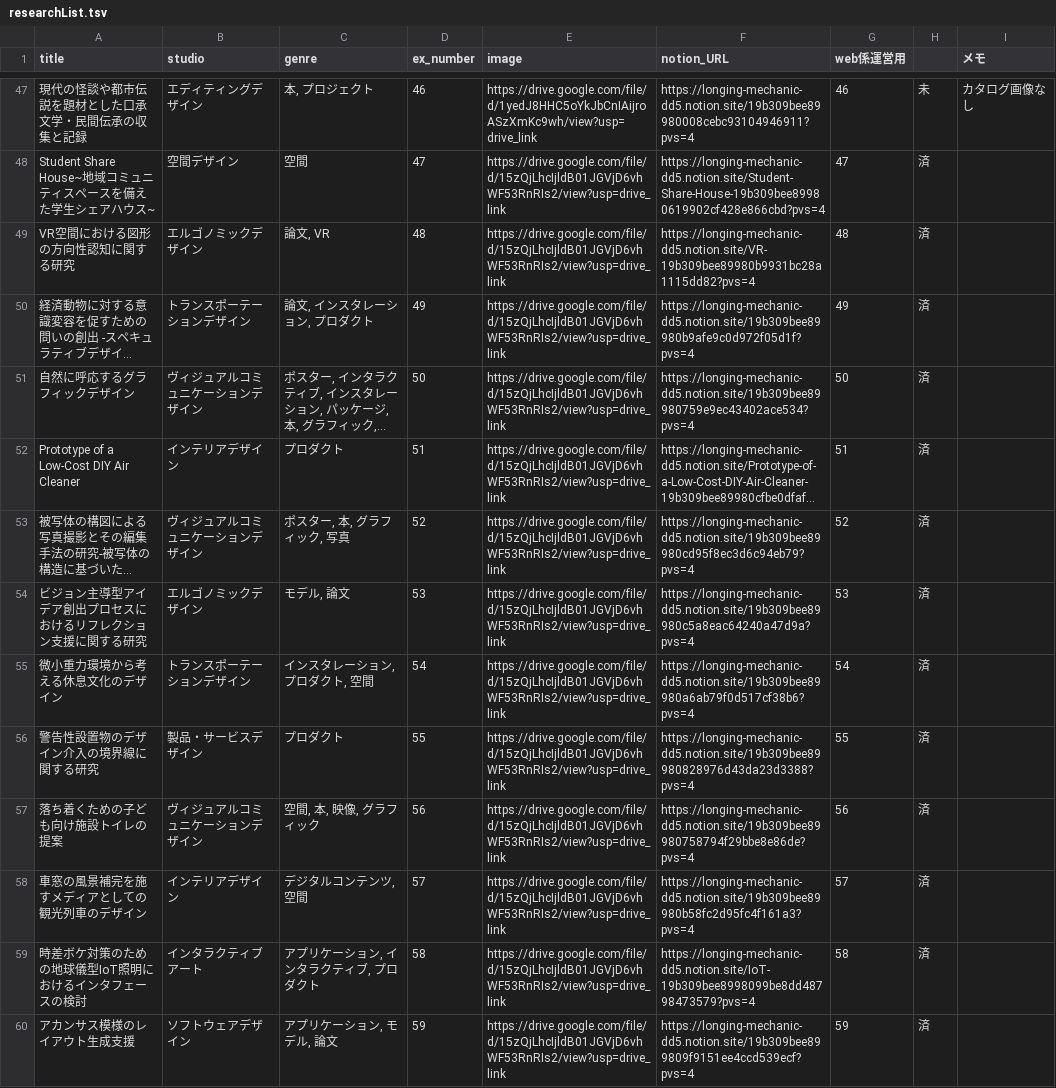
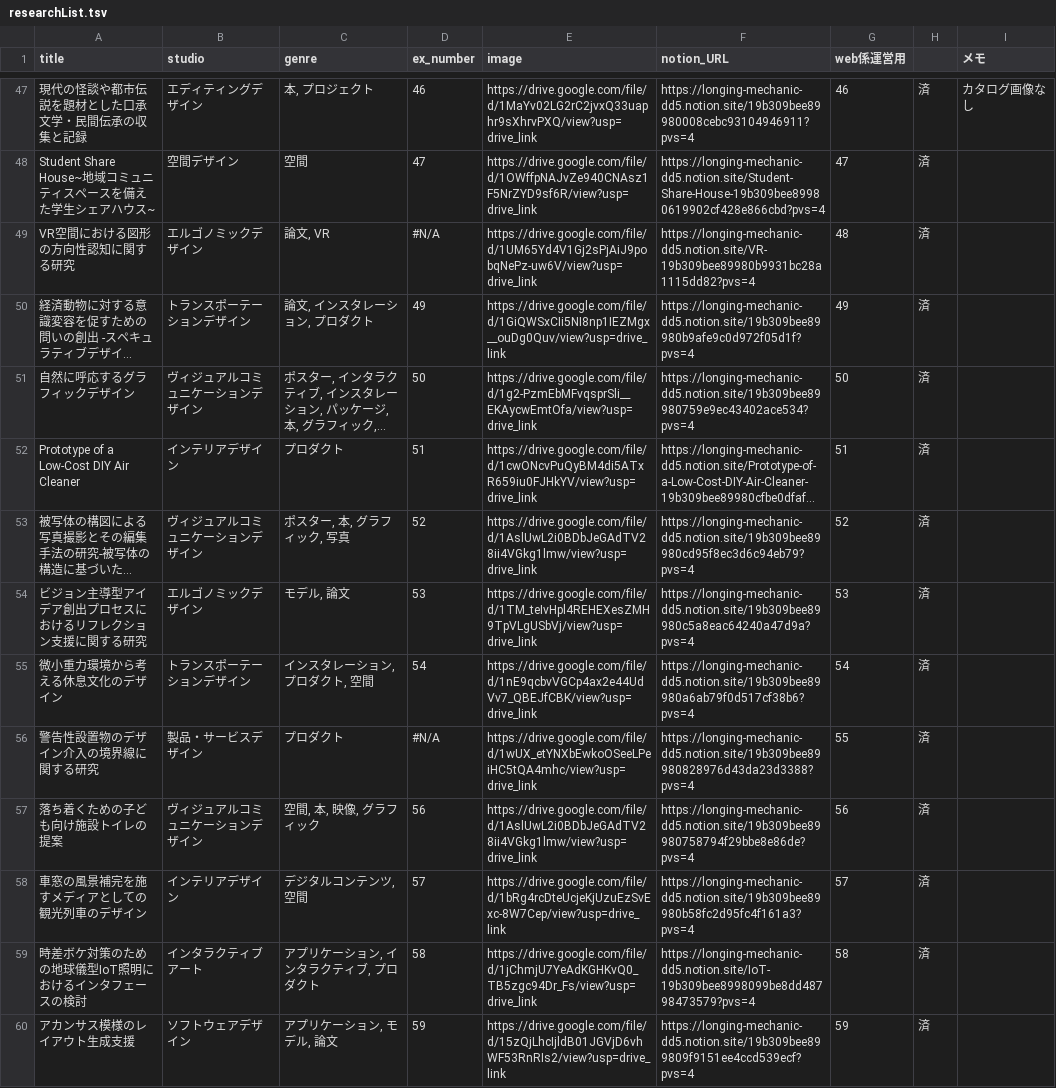
Before and after one commit to industrialart2025/ge2025, a TSV file: search/researchList.tsv, drawn as a sheet; only a part is shown, gaps mark what is left out; long unchanged cells end in …; the diff covers the shown part only; the diff names each change by its address in the sheet, - before the commit and + after, or states it on an @@ line.

```diff
--- a/search/researchList.tsv
+++ b/search/researchList.tsv
-E47 (image): https://drive.google.com/file/d/1yedJ8HHC5oYkJbCnIAijroASzXmKc9wh/view?usp=drive_link
+E47 (image): https://drive.google.com/file/d/1MaYv02LG2rC2jvxQ33uaphr9sXhrvPXQ/view?usp=drive_link
-H47: 未
+H47: 済
-E48 (image): https://drive.google.com/file/d/15zQjLhcIjldB01JGVjD6vhWF53RnRIs2/view?usp=drive_link
+E48 (image): https://drive.google.com/file/d/1OWffpNAJvZe940CNAsz1F5NrZYD9sf6R/view?usp=drive_link
-D49 (ex_number): 48
+D49 (ex_number): #N/A
-E49 (image): https://drive.google.com/file/d/15zQjLhcIjldB01JGVjD6vhWF53RnRIs2/view?usp=drive_link
+E49 (image): https://drive.google.com/file/d/1UM65Yd4V1Gj2sPjAiJ9pobqNePz-uw6V/view?usp=drive_link
-E50 (image): https://drive.google.com/file/d/15zQjLhcIjldB01JGVjD6vhWF53RnRIs2/view?usp=drive_link
+E50 (image): https://drive.google.com/file/d/1GiQWSxCIi5NI8np1IEZMgx__ouDg0Quv/view?usp=drive_link
-E51 (image): https://drive.google.com/file/d/15zQjLhcIjldB01JGVjD6vhWF53RnRIs2/view?usp=drive_link
+E51 (image): https://drive.google.com/file/d/1g2-PzmEbMFvqsprSli__EKAycwEmtOfa/view?usp=drive_link
-E52 (image): https://drive.google.com/file/d/15zQjLhcIjldB01JGVjD6vhWF53RnRIs2/view?usp=drive_link
+E52 (image): https://drive.google.com/file/d/1cwONcvPuQyBM4di5ATxR659iu0FJHkYV/view?usp=drive_link
-E53 (image): https://drive.google.com/file/d/15zQjLhcIjldB01JGVjD6vhWF53RnRIs2/view?usp=drive_link
+E53 (image): https://drive.google.com/file/d/1AslUwL2i0BDbJeGAdTV28ii4VGkg1lmw/view?usp=drive_link
-E54 (image): https://drive.google.com/file/d/15zQjLhcIjldB01JGVjD6vhWF53RnRIs2/view?usp=drive_link
+E54 (image): https://drive.google.com/file/d/1TM_teIvHpl4REHEXesZMH9TpVLgUSbVj/view?usp=drive_link
-E55 (image): https://drive.google.com/file/d/15zQjLhcIjldB01JGVjD6vhWF53RnRIs2/view?usp=drive_link
+E55 (image): https://drive.google.com/file/d/1nE9qcbvVGCp4ax2e44UdVv7_QBEJfCBK/view?usp=drive_link
-D56 (ex_number): 55
+D56 (ex_number): #N/A
-E56 (image): https://drive.google.com/file/d/15zQjLhcIjldB01JGVjD6vhWF53RnRIs2/view?usp=drive_link
+E56 (image): https://drive.google.com/file/d/1wUX_etYNXbEwkoOSeeLPeiHC5tQA4mhc/view?usp=drive_link
-E57 (image): https://drive.google.com/file/d/15zQjLhcIjldB01JGVjD6vhWF53RnRIs2/view?usp=drive_link
+E57 (image): https://drive.google.com/file/d/1AslUwL2i0BDbJeGAdTV28ii4VGkg1lmw/view?usp=drive_link
-E58 (image): https://drive.google.com/file/d/15zQjLhcIjldB01JGVjD6vhWF53RnRIs2/view?usp=drive_link
+E58 (image): https://drive.google.com/file/d/1bRg4rcDteUcjeKjUzuEzSvExc-8W7Cep/view?usp=drive_link
-E59 (image): https://drive.google.com/file/d/15zQjLhcIjldB01JGVjD6vhWF53RnRIs2/view?usp=drive_link
+E59 (image): https://drive.google.com/file/d/1jChmjU7YeAdKGHKvQ0_TB5zgc94Dr_Fs/view?usp=drive_link
```
Also changed, not shown: 82 edited cells elsewhere in this file, 2 other files.
